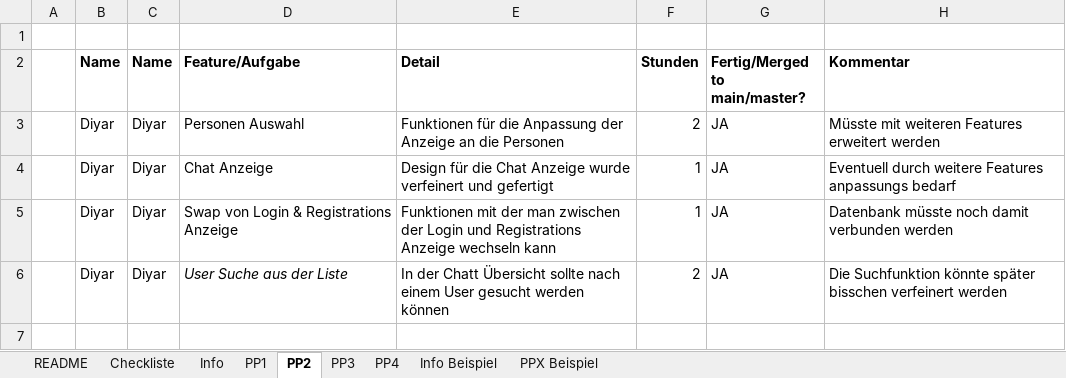
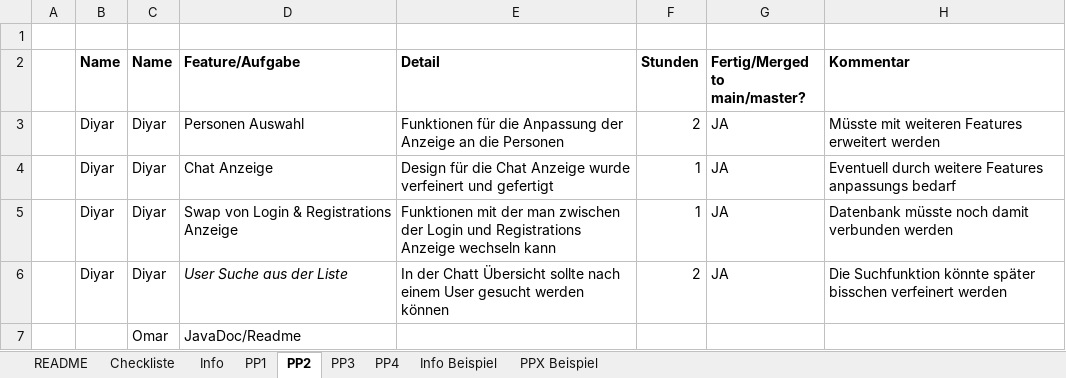
Before and after one commit to Dyr049/ODE-Project, an Excel workbook: Projektdetails_WS24_Gruppe_7.xlsx, sheet PP2, drawn as a sheet; values as stored, in another font and other column widths than the file's, no borders; the diff names each change by its address in the sheet, - before the commit and + after, or states it on an @@ line.

Commit message:
Readme erweitert, + protokoll

```diff
--- a/Projektdetails_WS24_Gruppe_7.xlsx (sheet PP2)
+++ b/Projektdetails_WS24_Gruppe_7.xlsx (sheet PP2)
+row 7:  |  | Omar | JavaDoc/Readme
```
Also changed, not shown: sheet PP3, sheet PP1, 1 other file.
